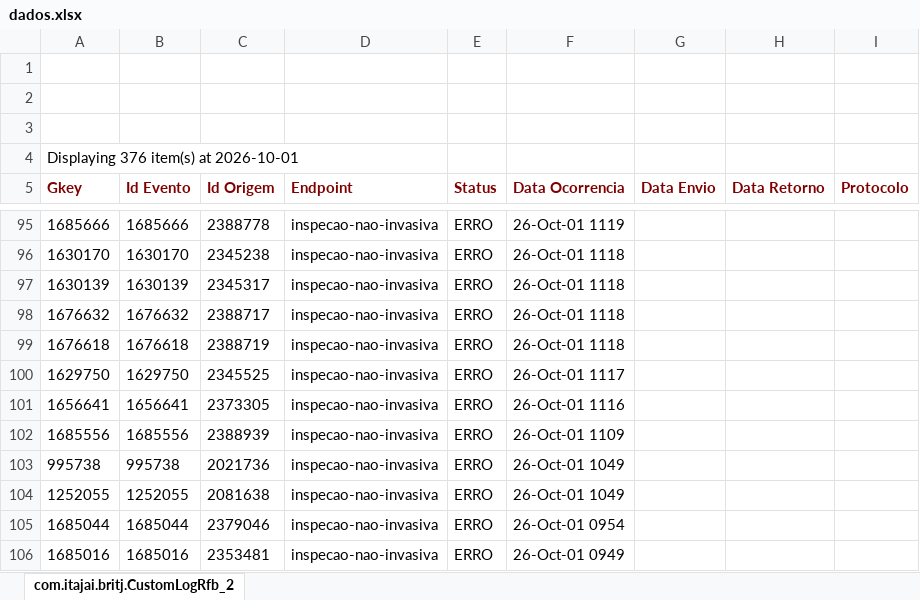
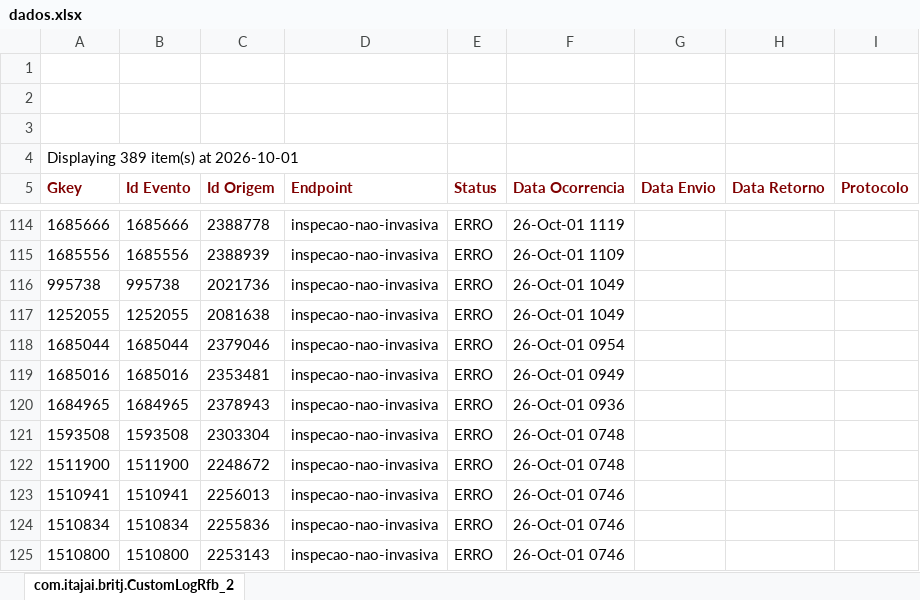
Before and after one commit to amandusmuniz/logs_rfb, an Excel workbook: dados.xlsx, sheet com.itajai.britj.CustomLogRfb_2, drawn as a sheet; only a part is shown, gaps mark what is left out; the shorter side is filled out with more unchanged rows; values as stored, in another font and other column widths than the file's, no borders; charts and pictures not drawn; removed rows and columns are numbered as before the commit, all else as after; the diff covers the shown part only; the diff names each change by its address in the sheet, - before the commit and + after, or states it on an @@ line.

```diff
--- a/dados.xlsx (sheet com.itajai.britj.CustomLogRfb_2)
+++ b/dados.xlsx (sheet com.itajai.britj.CustomLogRfb_2)
-A4 (Gkey): Displaying 376 item(s) at 2026-10-01
+A4 (Gkey): Displaying 389 item(s) at 2026-10-01
-row 96: 1630170 | 1630170 | 2345238 | inspecao-nao-invasiva | ERRO | 26-Oct-01 1118
-row 97: 1630139 | 1630139 | 2345317 | inspecao-nao-invasiva | ERRO | 26-Oct-01 1118
-row 98: 1676632 | 1676632 | 2388717 | inspecao-nao-invasiva | ERRO | 26-Oct-01 1118
-row 99: 1676618 | 1676618 | 2388719 | inspecao-nao-invasiva | ERRO | 26-Oct-01 1118
-row 100: 1629750 | 1629750 | 2345525 | inspecao-nao-invasiva | ERRO | 26-Oct-01 1117
-row 101: 1656641 | 1656641 | 2373305 | inspecao-nao-invasiva | ERRO | 26-Oct-01 1116
```
Also changed, not shown: other rows of this sheet.
